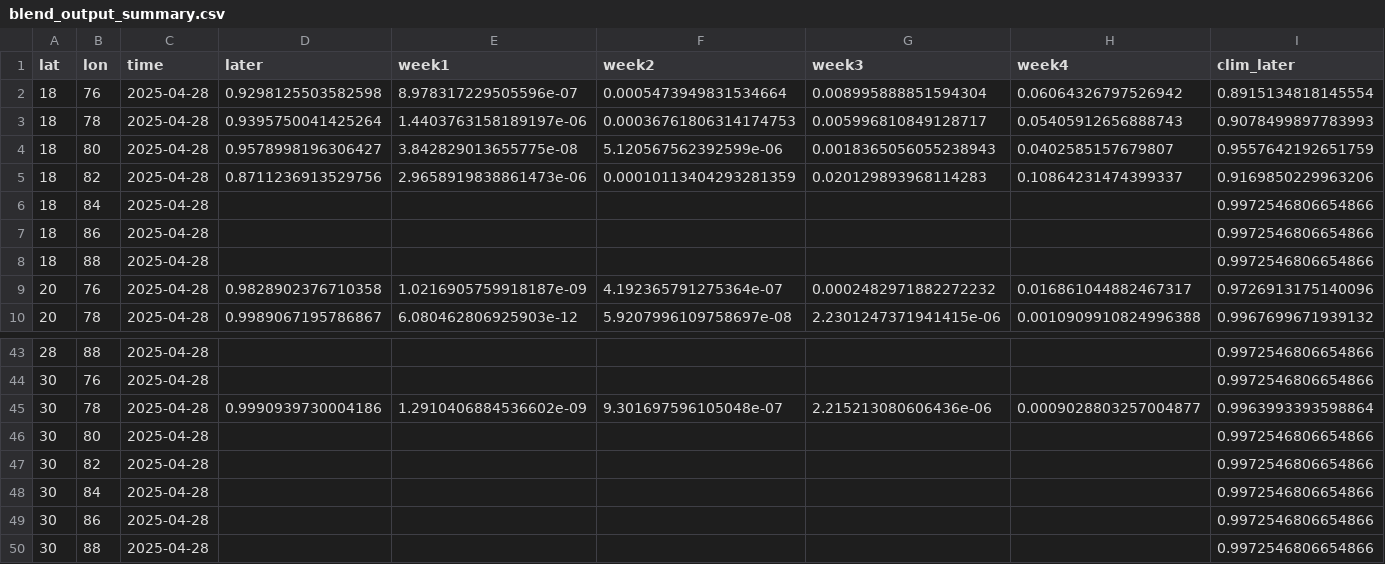
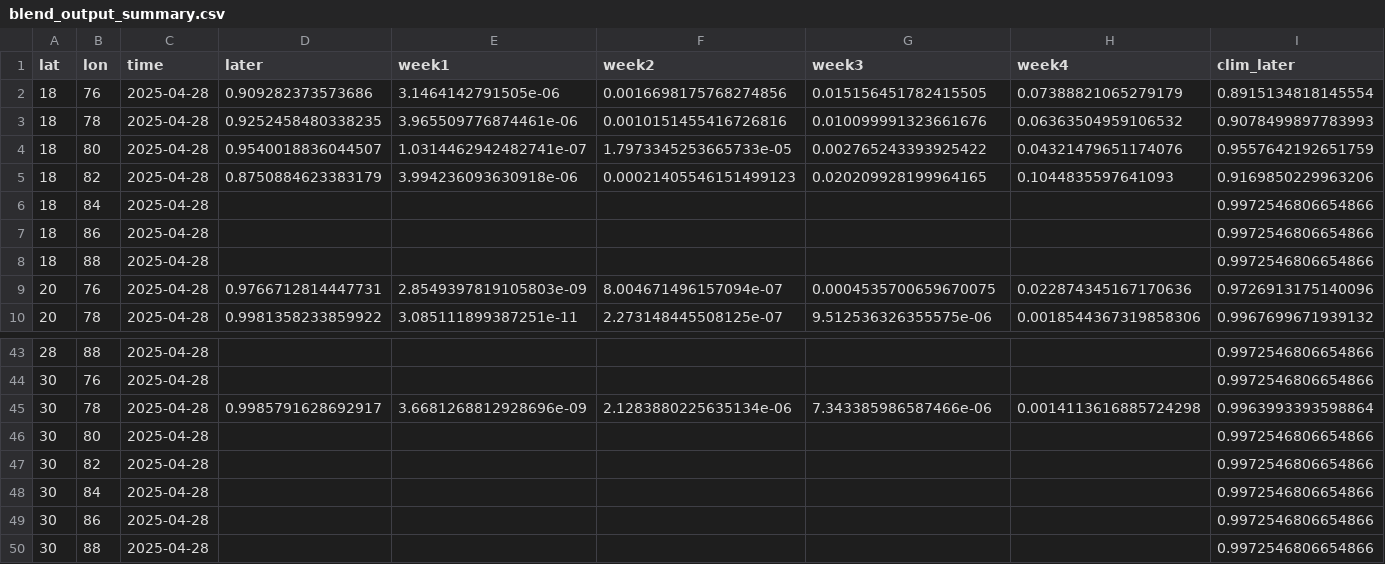
Before and after one commit to envfluids/monsoon-operational, a CSV file: docs/assets/data/blend_output_summary.csv, drawn as a sheet; only a part is shown, gaps mark what is left out; the diff covers the shown part only; the diff names each change by its address in the sheet, - before the commit and + after, or states it on an @@ line.

```diff
--- a/docs/assets/data/blend_output_summary.csv
+++ b/docs/assets/data/blend_output_summary.csv
-D2 (later): 0.9298125503582598
+D2 (later): 0.909282373573686
-E2 (week1): 8.978317229505596e-07
+E2 (week1): 3.1464142791505e-06
-F2 (week2): 0.0005473949831534664
+F2 (week2): 0.0016698175768274856
-G2 (week3): 0.008995888851594304
+G2 (week3): 0.015156451782415505
-H2 (week4): 0.06064326797526942
+H2 (week4): 0.07388821065279179
-D3 (later): 0.9395750041425264
+D3 (later): 0.9252458480338235
-E3 (week1): 1.4403763158189197e-06
+E3 (week1): 3.965509776874461e-06
-F3 (week2): 0.00036761806314174753
+F3 (week2): 0.0010151455416726816
-G3 (week3): 0.005996810849128717
+G3 (week3): 0.010099991323661676
-H3 (week4): 0.05405912656888743
+H3 (week4): 0.06363504959106532
-D4 (later): 0.9578998196306427
+D4 (later): 0.9540018836044507
-E4 (week1): 3.842829013655775e-08
+E4 (week1): 1.0314462942482741e-07
-F4 (week2): 5.120567562392599e-06
+F4 (week2): 1.7973345253665733e-05
-G4 (week3): 0.0018365056055238943
+G4 (week3): 0.002765243393925422
-H4 (week4): 0.0402585157679807
+H4 (week4): 0.04321479651174076
-D5 (later): 0.8711236913529756
+D5 (later): 0.8750884623383179
-E5 (week1): 2.9658919838861473e-06
+E5 (week1): 3.994236093630918e-06
-F5 (week2): 0.00010113404293281359
+F5 (week2): 0.00021405546151499123
-G5 (week3): 0.020129893968114283
+G5 (week3): 0.020209928199964165
-H5 (week4): 0.10864231474399337
+H5 (week4): 0.1044835597641093
-D9 (later): 0.9828902376710358
+D9 (later): 0.9766712814447731
-E9 (week1): 1.0216905759918187e-09
+E9 (week1): 2.8549397819105803e-09
-F9 (week2): 4.192365791275364e-07
+F9 (week2): 8.004671496157094e-07
-G9 (week3): 0.0002482971882272232
+G9 (week3): 0.0004535700659670075
-H9 (week4): 0.016861044882467317
+H9 (week4): 0.022874345167170636
-D10 (later): 0.9989067195786867
+D10 (later): 0.9981358233859922
-E10 (week1): 6.080462806925903e-12
+E10 (week1): 3.085111899387251e-11
-F10 (week2): 5.9207996109758697e-08
+F10 (week2): 2.273148445508125e-07
-G10 (week3): 2.2301247371941415e-06
+G10 (week3): 9.512536326355575e-06
-H10 (week4): 0.0010909910824996388
+H10 (week4): 0.0018544367319858306
-D45 (later): 0.9990939730004186
+D45 (later): 0.9985791628692917
-E45 (week1): 1.2910406884536602e-09
+E45 (week1): 3.6681268812928696e-09
-F45 (week2): 9.301697596105048e-07
+F45 (week2): 2.1283880225635134e-06
-G45 (week3): 2.215213080606436e-06
+G45 (week3): 7.343385986587466e-06
-H45 (week4): 0.0009028803257004877
+H45 (week4): 0.0014113616885724298
```
Also changed, not shown: 125 edited cells elsewhere in this file, 3 other files.
